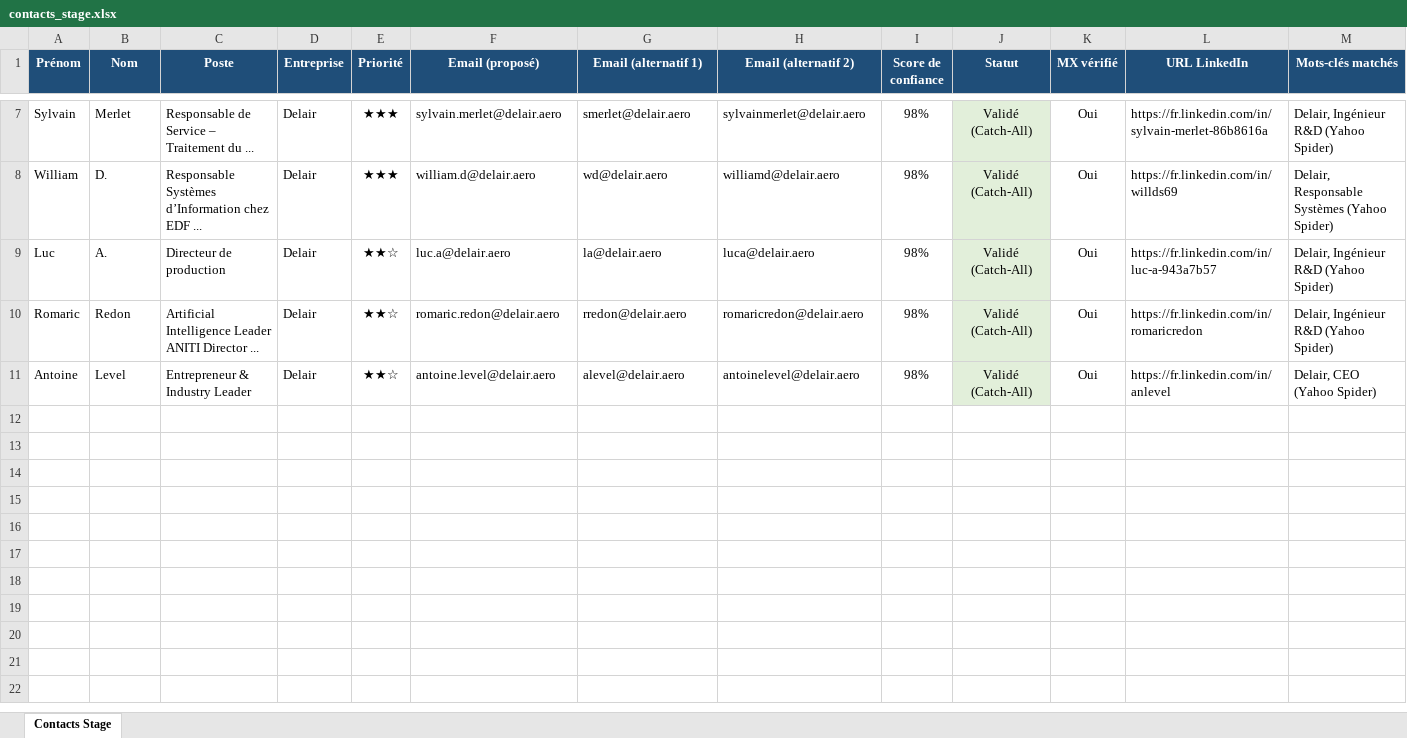
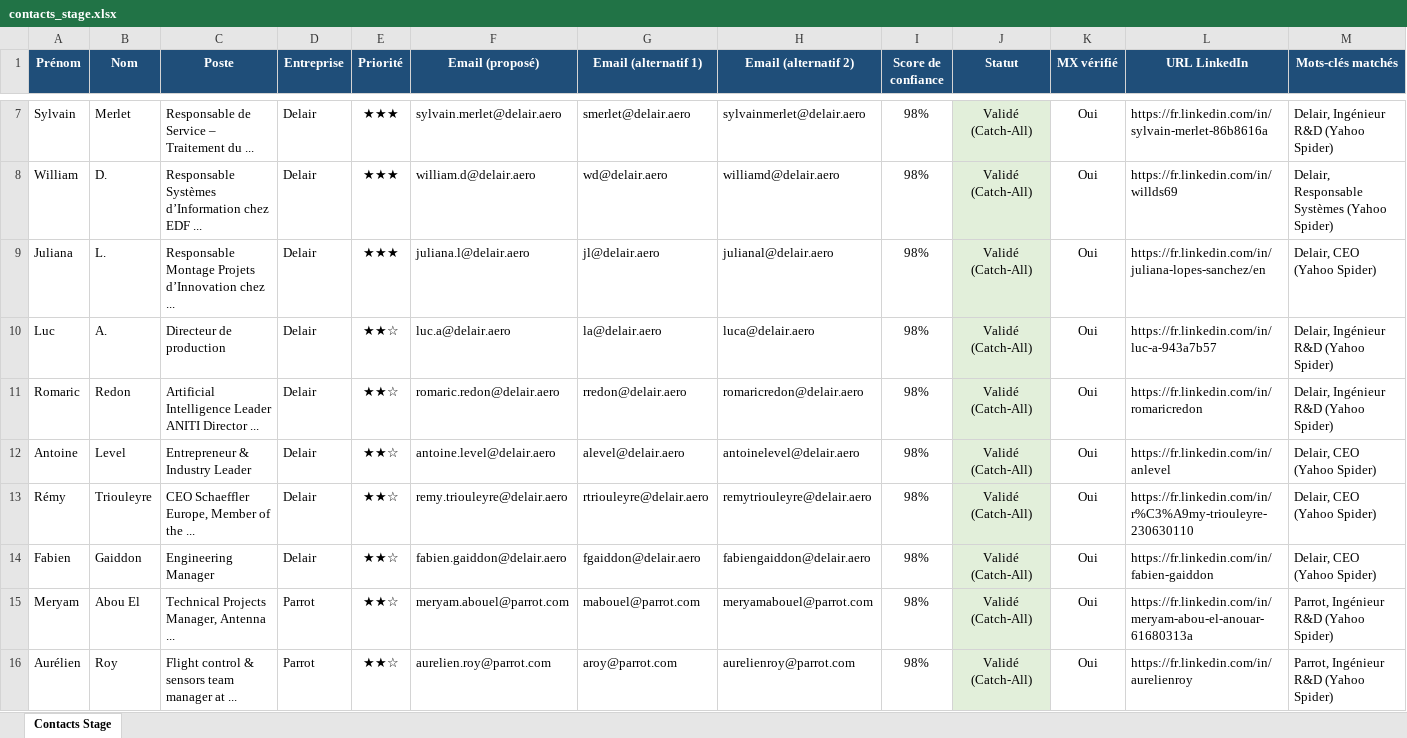
Before and after one commit to medhsiny2003/linkedin-prospector, an Excel workbook: data/contacts_stage.xlsx, sheet Contacts Stage, drawn as a sheet; only a part is shown, gaps mark what is left out; values as stored, in another font and other column widths than the file's, no borders; the diff names each change by its address in the sheet, - before the commit and + after, or states it on an @@ line.

```diff
--- a/data/contacts_stage.xlsx (sheet Contacts Stage)
+++ b/data/contacts_stage.xlsx (sheet Contacts Stage)
+row 9: Juliana | L. | Responsable Montage Projets d’Innovation chez ... | Delair | ★★★ | juliana.l@delair.aero | jl@delair.aero | julianal@delair.aero | 98% | Validé (Catch-All) | Oui | https://fr.linkedin.com/in/juliana-lopes-sanchez/en | Delair, CEO (Yahoo Spider)
+row 13: Rémy | Triouleyre | CEO Schaeffler Europe, Member of the ... | Delair | ★★☆ | remy.triouleyre@delair.aero | rtriouleyre@delair.aero | remytriouleyre@delair.aero | 98% | Validé (Catch-All) | Oui | https://fr.linkedin.com/in/r%C3%A9my-triouleyre-230630110 | Delair, CEO (Yahoo Spider)
+row 14: Fabien | Gaiddon | Engineering Manager | Delair | ★★☆ | fabien.gaiddon@delair.aero | fgaiddon@delair.aero | fabiengaiddon@delair.aero | 98% | Validé (Catch-All) | Oui | https://fr.linkedin.com/in/fabien-gaiddon | Delair, CEO (Yahoo Spider)
+row 15: Meryam | Abou El | Technical Projects Manager, Antenna ... | Parrot | ★★☆ | meryam.abouel@parrot.com | mabouel@parrot.com | meryamabouel@parrot.com | 98% | Validé (Catch-All) | Oui | https://fr.linkedin.com/in/meryam-abou-el-anouar-61680313a | Parrot, Ingénieur R&D (Yahoo Spider)
+row 16: Aurélien | Roy | Flight control & sensors team manager at ... | Parrot | ★★☆ | aurelien.roy@parrot.com | aroy@parrot.com | aurelienroy@parrot.com | 98% | Validé (Catch-All) | Oui | https://fr.linkedin.com/in/aurelienroy | Parrot, Ingénieur R&D (Yahoo Spider)
```
Also changed, not shown: 2 other files.
